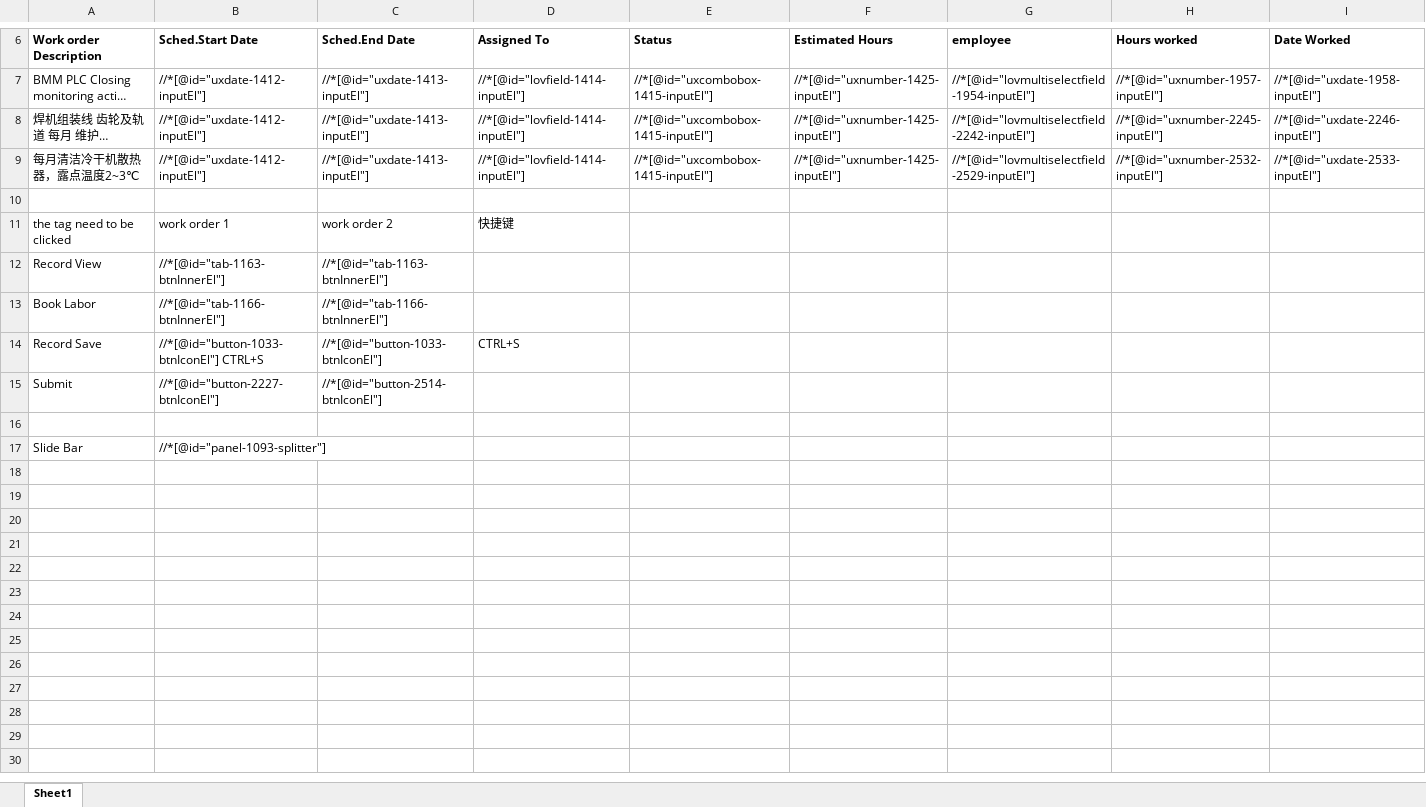
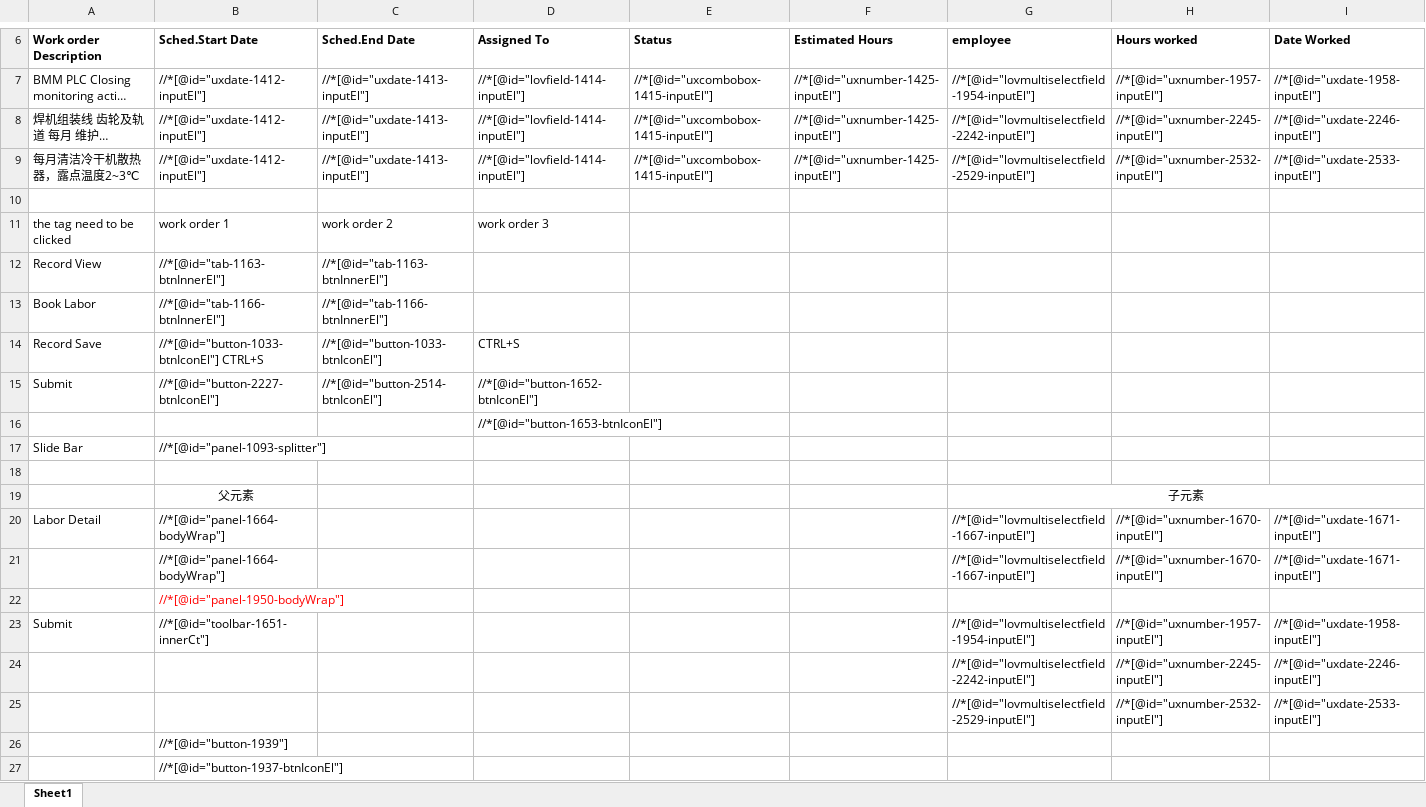
Before and after one commit to Jadenpy/partsDatasheetAutoDownloading, an Excel workbook: 元素命名规律.xlsx, sheet Sheet1, drawn as a sheet; only a part is shown, gaps mark what is left out; long unchanged cells end in …; values as stored, in another font and other column widths than the file's, no borders; the diff names each change by its address in the sheet, - before the commit and + after, or states it on an @@ line.

```diff
--- a/元素命名规律.xlsx (sheet Sheet1)
+++ b/元素命名规律.xlsx (sheet Sheet1)
-D11 (Assigned To): 快捷键
+D11 (Assigned To): work order 3
-D15 (Assigned To): (empty)
+D15 (Assigned To): //*[@id="button-1652-btnIconEl"]
+row 16:  |  |  | //*[@id="button-1653-btnIconEl"]
+row 19:  | 父元素 |  |  |  |  | 子元素
+row 20: Labor Detail | //*[@id="panel-1664-bodyWrap"] |  |  |  |  | //*[@id="lovmultiselectfield-1667-inputEl"] | //*[@id="uxnumber-1670-inputEl"] | //*[@id="uxdate-1671-inputEl"]
+row 21:  | //*[@id="panel-1664-bodyWrap"] |  |  |  |  | //*[@id="lovmultiselectfield-1667-inputEl"] | //*[@id="uxnumber-1670-inputEl"] | //*[@id="uxdate-1671-inputEl"]
+row 22:  | //*[@id="panel-1950-bodyWrap"]
+row 23: Submit | //*[@id="toolbar-1651-innerCt"] |  |  |  |  | //*[@id="lovmultiselectfield-1954-inputEl"] | //*[@id="uxnumber-1957-inputEl"] | //*[@id="uxdate-1958-inputEl"]
+row 24:  |  |  |  |  |  | //*[@id="lovmultiselectfield-2242-inputEl"] | //*[@id="uxnumber-2245-inputEl"] | //*[@id="uxdate-2246-inputEl"]
+row 25:  |  |  |  |  |  | //*[@id="lovmultiselectfield-2529-inputEl"] | //*[@id="uxnumber-2532-inputEl"] | //*[@id="uxdate-2533-inputEl"]
+row 26:  | //*[@id="button-1939"]
+row 27:  | //*[@id="button-1937-btnIconEl"]
```
Also changed, not shown: 4 other files.
